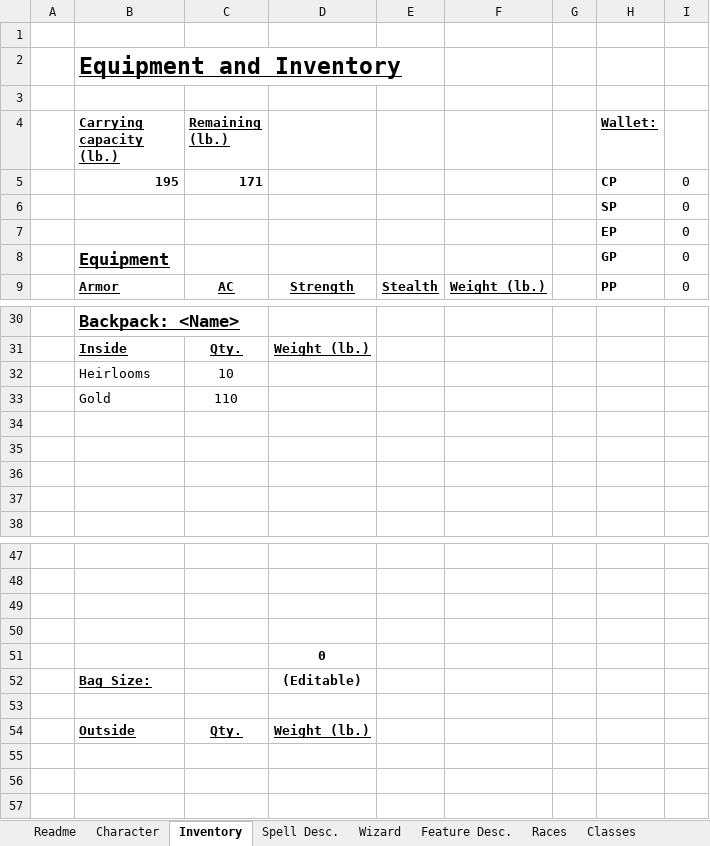
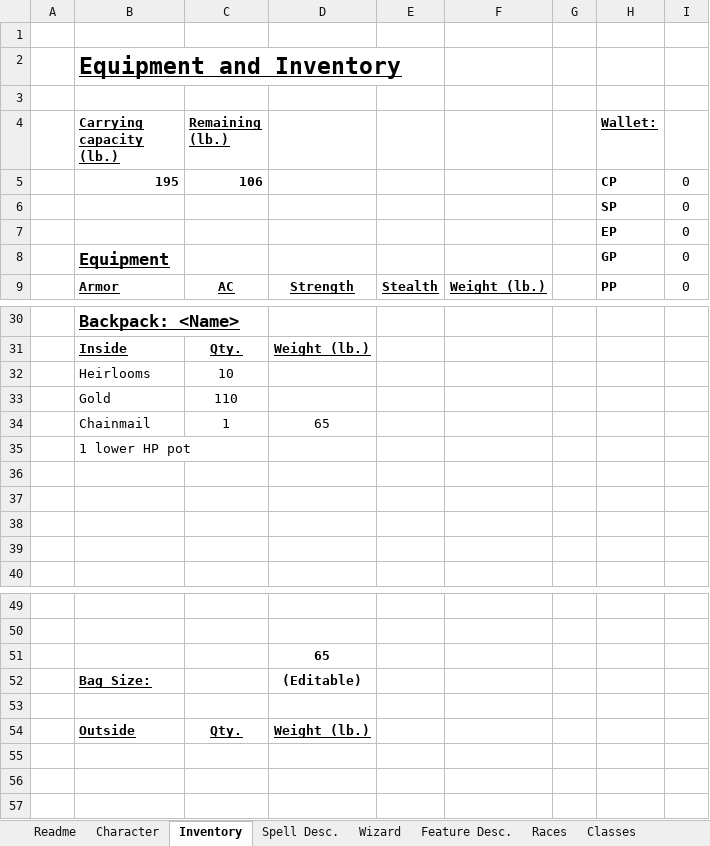
Before and after one commit to Jbruslind/PersonalProjects, an Excel workbook: DND/Sorcerer Orc.xlsx, sheet Inventory, drawn as a sheet; only a part is shown, gaps mark what is left out; values as stored, in another font and other column widths than the file's, no borders; charts and pictures not drawn; removed rows and columns are numbered as before the commit, all else as after; the diff names each change by its address in the sheet, - before the commit and + after, or states it on an @@ line.

```diff
--- a/DND/Sorcerer Orc.xlsx (sheet Inventory)
+++ b/DND/Sorcerer Orc.xlsx (sheet Inventory)
-C5 (Remaining (lb.)): 171
+C5 (Remaining (lb.)): 106
+row 34:  | Chainmail | 1 | 65
+row 35:  | 1 lower HP pot
-row 49: (empty)
-row 50: (empty)
-D51: 0
+D51: 65
```
Also changed, not shown: sheet Wizard, sheet Character, DND/Blue Footed Booby.xlsx, 9 other files.
